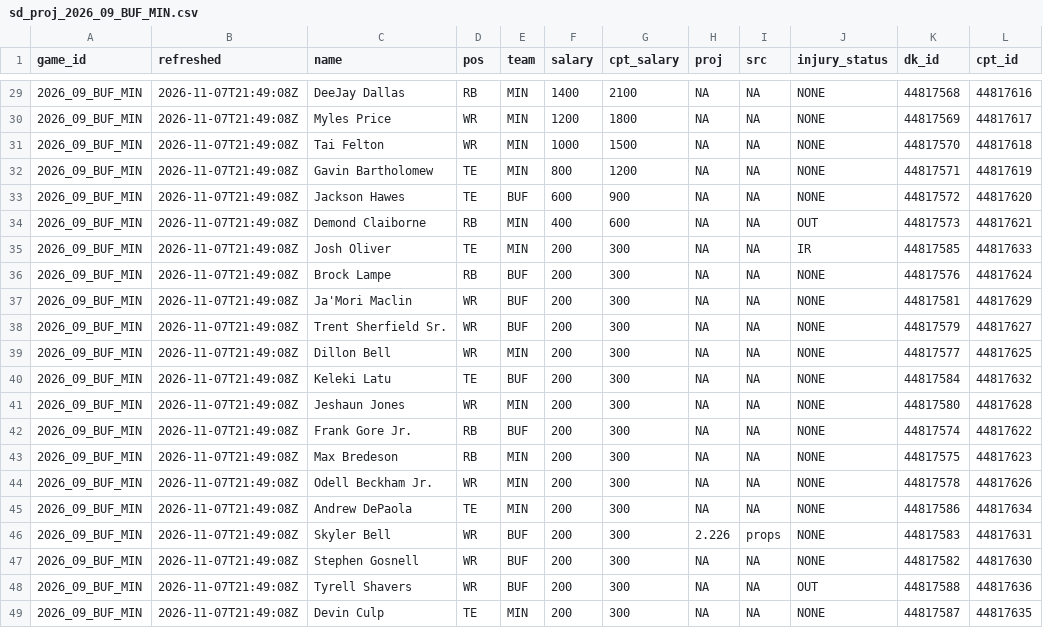
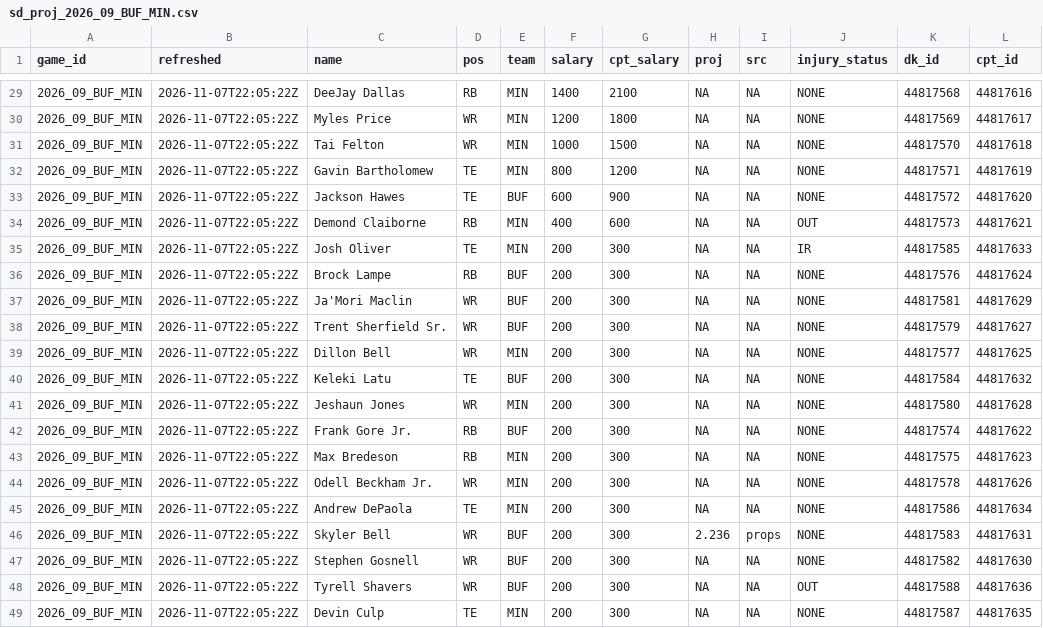
Before and after one commit to andrew-w-schroeder/dst-site, a CSV file: data/dfs/showdown/live/sd_proj_2026_09_BUF_MIN.csv, drawn as a sheet; only a part is shown, gaps mark what is left out; the diff covers the shown part only.

```diff
--- a/data/dfs/showdown/live/sd_proj_2026_09_BUF_MIN.csv
+++ b/data/dfs/showdown/live/sd_proj_2026_09_BUF_MIN.csv
@@ -29,21 +29,21 @@
-"2026_09_BUF_MIN","2026-11-07T21:49:08Z","DeeJay Dallas","RB","MIN",1400,2100,NA,NA,"NONE","44817568","44817616"
-"2026_09_BUF_MIN","2026-11-07T21:49:08Z","Myles Price","WR","MIN",1200,1800,NA,NA,"NONE","44817569","44817617"
-"2026_09_BUF_MIN","2026-11-07T21:49:08Z","Tai Felton","WR","MIN",1000,1500,NA,NA,"NONE","44817570","44817618"
-"2026_09_BUF_MIN","2026-11-07T21:49:08Z","Gavin Bartholomew","TE","MIN",800,1200,NA,NA,"NONE","44817571","44817619"
-"2026_09_BUF_MIN","2026-11-07T21:49:08Z","Jackson Hawes","TE","BUF",600,900,NA,NA,"NONE","44817572","44817620"
-"2026_09_BUF_MIN","2026-11-07T21:49:08Z","Demond Claiborne","RB","MIN",400,600,NA,NA,"OUT","44817573","44817621"
-"2026_09_BUF_MIN","2026-11-07T21:49:08Z","Josh Oliver","TE","MIN",200,300,NA,NA,"IR","44817585","44817633"
-"2026_09_BUF_MIN","2026-11-07T21:49:08Z","Brock Lampe","RB","BUF",200,300,NA,NA,"NONE","44817576","44817624"
-"2026_09_BUF_MIN","2026-11-07T21:49:08Z","Ja'Mori Maclin","WR","BUF",200,300,NA,NA,"NONE","44817581","44817629"
-"2026_09_BUF_MIN","2026-11-07T21:49:08Z","Trent Sherfield Sr.","WR","BUF",200,300,NA,NA,"NONE","44817579","44817627"
-"2026_09_BUF_MIN","2026-11-07T21:49:08Z","Dillon Bell","WR","MIN",200,300,NA,NA,"NONE","44817577","44817625"
-"2026_09_BUF_MIN","2026-11-07T21:49:08Z","Keleki Latu","TE","BUF",200,300,NA,NA,"NONE","44817584","44817632"
-"2026_09_BUF_MIN","2026-11-07T21:49:08Z","Jeshaun Jones","WR","MIN",200,300,NA,NA,"NONE","44817580","44817628"
-"2026_09_BUF_MIN","2026-11-07T21:49:08Z","Frank Gore Jr.","RB","BUF",200,300,NA,NA,"NONE","44817574","44817622"
-"2026_09_BUF_MIN","2026-11-07T21:49:08Z","Max Bredeson","RB","MIN",200,300,NA,NA,"NONE","44817575","44817623"
-"2026_09_BUF_MIN","2026-11-07T21:49:08Z","Odell Beckham Jr.","WR","MIN",200,300,NA,NA,"NONE","44817578","44817626"
-"2026_09_BUF_MIN","2026-11-07T21:49:08Z","Andrew DePaola","TE","MIN",200,300,NA,NA,"NONE","44817586","44817634"
-"2026_09_BUF_MIN","2026-11-07T21:49:08Z","Skyler Bell","WR","BUF",200,300,2.226,"props","NONE","44817583","44817631"
-"2026_09_BUF_MIN","2026-11-07T21:49:08Z","Stephen Gosnell","WR","BUF",200,300,NA,NA,"NONE","44817582","44817630"
-"2026_09_BUF_MIN","2026-11-07T21:49:08Z","Tyrell Shavers","WR","BUF",200,300,NA,NA,"OUT","44817588","44817636"
-"2026_09_BUF_MIN","2026-11-07T21:49:08Z","Devin Culp","TE","MIN",200,300,NA,NA,"NONE","44817587","44817635"
+"2026_09_BUF_MIN","2026-11-07T22:05:22Z","DeeJay Dallas","RB","MIN",1400,2100,NA,NA,"NONE","44817568","44817616"
+"2026_09_BUF_MIN","2026-11-07T22:05:22Z","Myles Price","WR","MIN",1200,1800,NA,NA,"NONE","44817569","44817617"
+"2026_09_BUF_MIN","2026-11-07T22:05:22Z","Tai Felton","WR","MIN",1000,1500,NA,NA,"NONE","44817570","44817618"
+"2026_09_BUF_MIN","2026-11-07T22:05:22Z","Gavin Bartholomew","TE","MIN",800,1200,NA,NA,"NONE","44817571","44817619"
+"2026_09_BUF_MIN","2026-11-07T22:05:22Z","Jackson Hawes","TE","BUF",600,900,NA,NA,"NONE","44817572","44817620"
+"2026_09_BUF_MIN","2026-11-07T22:05:22Z","Demond Claiborne","RB","MIN",400,600,NA,NA,"OUT","44817573","44817621"
+"2026_09_BUF_MIN","2026-11-07T22:05:22Z","Josh Oliver","TE","MIN",200,300,NA,NA,"IR","44817585","44817633"
+"2026_09_BUF_MIN","2026-11-07T22:05:22Z","Brock Lampe","RB","BUF",200,300,NA,NA,"NONE","44817576","44817624"
+"2026_09_BUF_MIN","2026-11-07T22:05:22Z","Ja'Mori Maclin","WR","BUF",200,300,NA,NA,"NONE","44817581","44817629"
+"2026_09_BUF_MIN","2026-11-07T22:05:22Z","Trent Sherfield Sr.","WR","BUF",200,300,NA,NA,"NONE","44817579","44817627"
+"2026_09_BUF_MIN","2026-11-07T22:05:22Z","Dillon Bell","WR","MIN",200,300,NA,NA,"NONE","44817577","44817625"
+"2026_09_BUF_MIN","2026-11-07T22:05:22Z","Keleki Latu","TE","BUF",200,300,NA,NA,"NONE","44817584","44817632"
+"2026_09_BUF_MIN","2026-11-07T22:05:22Z","Jeshaun Jones","WR","MIN",200,300,NA,NA,"NONE","44817580","44817628"
+"2026_09_BUF_MIN","2026-11-07T22:05:22Z","Frank Gore Jr.","RB","BUF",200,300,NA,NA,"NONE","44817574","44817622"
+"2026_09_BUF_MIN","2026-11-07T22:05:22Z","Max Bredeson","RB","MIN",200,300,NA,NA,"NONE","44817575","44817623"
+"2026_09_BUF_MIN","2026-11-07T22:05:22Z","Odell Beckham Jr.","WR","MIN",200,300,NA,NA,"NONE","44817578","44817626"
+"2026_09_BUF_MIN","2026-11-07T22:05:22Z","Andrew DePaola","TE","MIN",200,300,NA,NA,"NONE","44817586","44817634"
+"2026_09_BUF_MIN","2026-11-07T22:05:22Z","Skyler Bell","WR","BUF",200,300,2.236,"props","NONE","44817583","44817631"
+"2026_09_BUF_MIN","2026-11-07T22:05:22Z","Stephen Gosnell","WR","BUF",200,300,NA,NA,"NONE","44817582","44817630"
+"2026_09_BUF_MIN","2026-11-07T22:05:22Z","Tyrell Shavers","WR","BUF",200,300,NA,NA,"OUT","44817588","44817636"
+"2026_09_BUF_MIN","2026-11-07T22:05:22Z","Devin Culp","TE","MIN",200,300,NA,NA,"NONE","44817587","44817635"
```
Also changed, not shown: 32 edited cells elsewhere in this file, data/dfs/dfs_proj_2026_wk09.csv, data/lines/ecr_history.csv, 42 other files.
